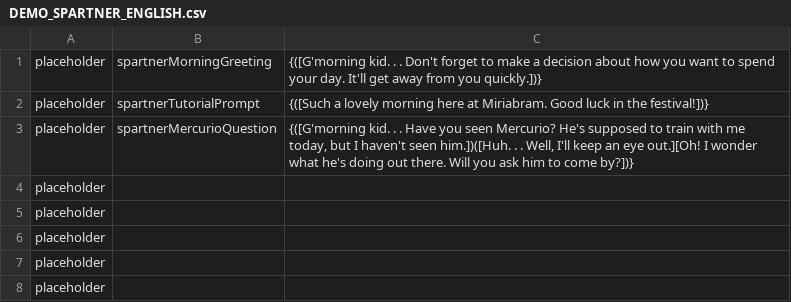
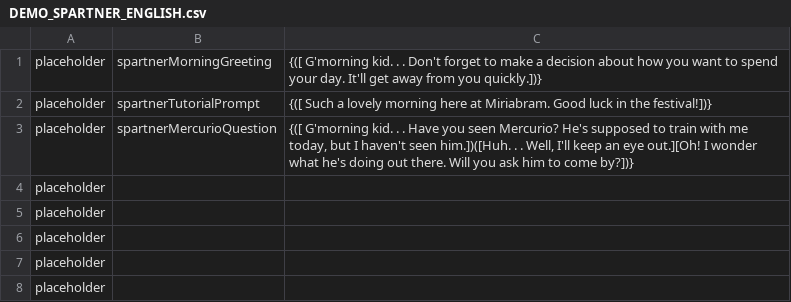
Before and after one commit to maxwellmott/spriteDemoFinal, a CSV file: spritesProject_forDemo/datafiles/DEMO_SPARTNER_ENGLISH.csv, drawn as a sheet.

```diff
--- a/spritesProject_forDemo/datafiles/DEMO_SPARTNER_ENGLISH.csv
+++ b/spritesProject_forDemo/datafiles/DEMO_SPARTNER_ENGLISH.csv
@@ -1,4 +1,4 @@
-placeholder,spartnerMorningGreeting,{([G'morning kid. . . Don't forget to make a decision about how you want to spend your day. It'll get away from you quickly.])}
-placeholder,spartnerTutorialPrompt,{([Such a lovely morning here at Miriabram. Good luck in the festival!])}
-placeholder,spartnerMercurioQuestion,"{([G'morning kid. . . Have you seen Mercurio? He's supposed to train with me today, but I haven't seen him.])([Huh. . . Well, I'll keep an eye out.][Oh! I wonder what he's doing out there. Will you ask him to come by?])}"
+placeholder,spartnerMorningGreeting,{([ G'morning kid. . . Don't forget to make a decision about how you want to spend your day. It'll get away from you quickly.])}
+placeholder,spartnerTutorialPrompt,{([ Such a lovely morning here at Miriabram. Good luck in the festival!])}
+placeholder,spartnerMercurioQuestion,"{([ G'morning kid. . . Have you seen Mercurio? He's supposed to train with me today, but I haven't seen him.])([Huh. . . Well, I'll keep an eye out.][Oh! I wonder what he's doing out there. Will you ask him to come by?])}"
 placeholder,,
```
Also changed, not shown: spritesProject_forDemo/datafiles/DEMO_BOOKISH_ENGLISH.csv, spritesProject_forDemo/datafiles/DEMO_MERCURIO_ENGLISH.csv, 10 other files.
